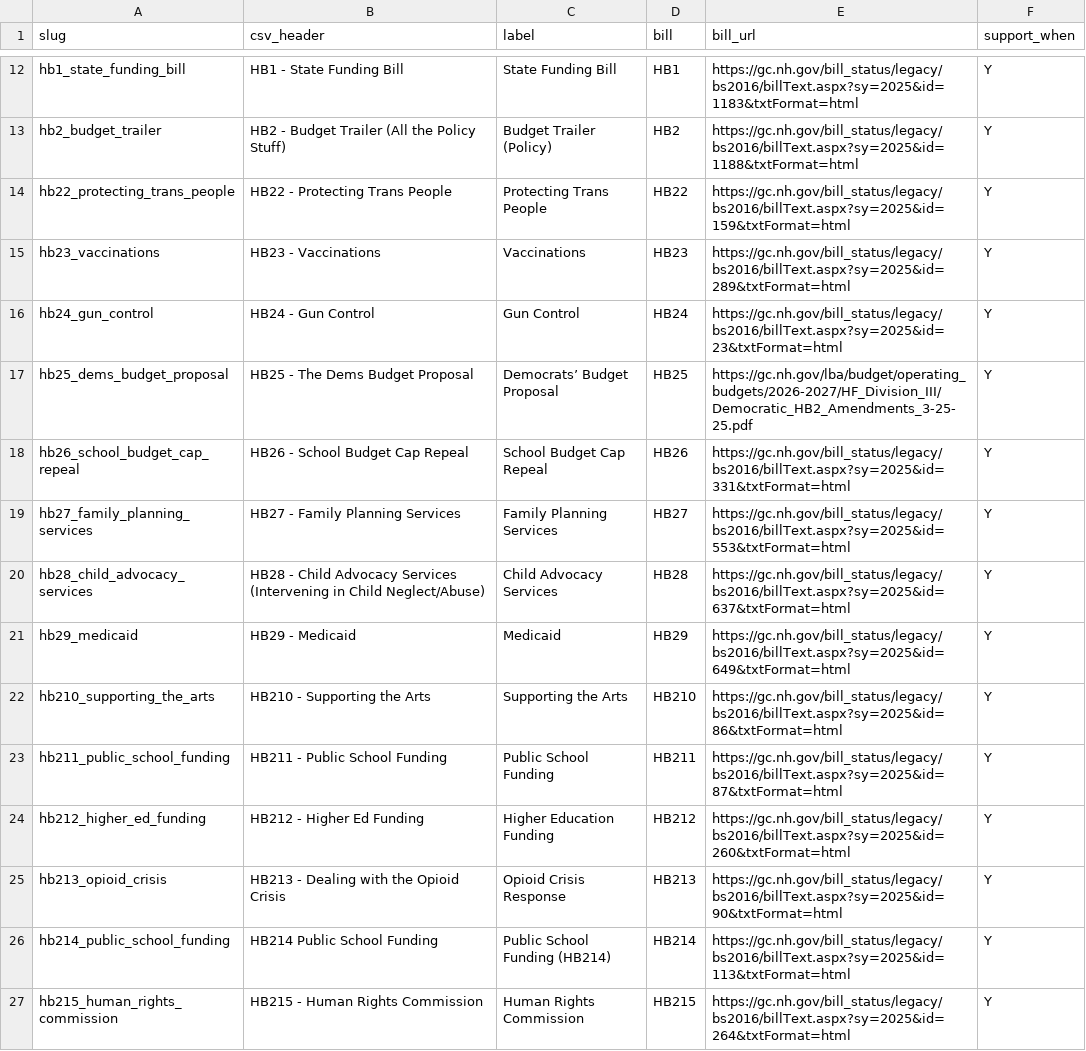
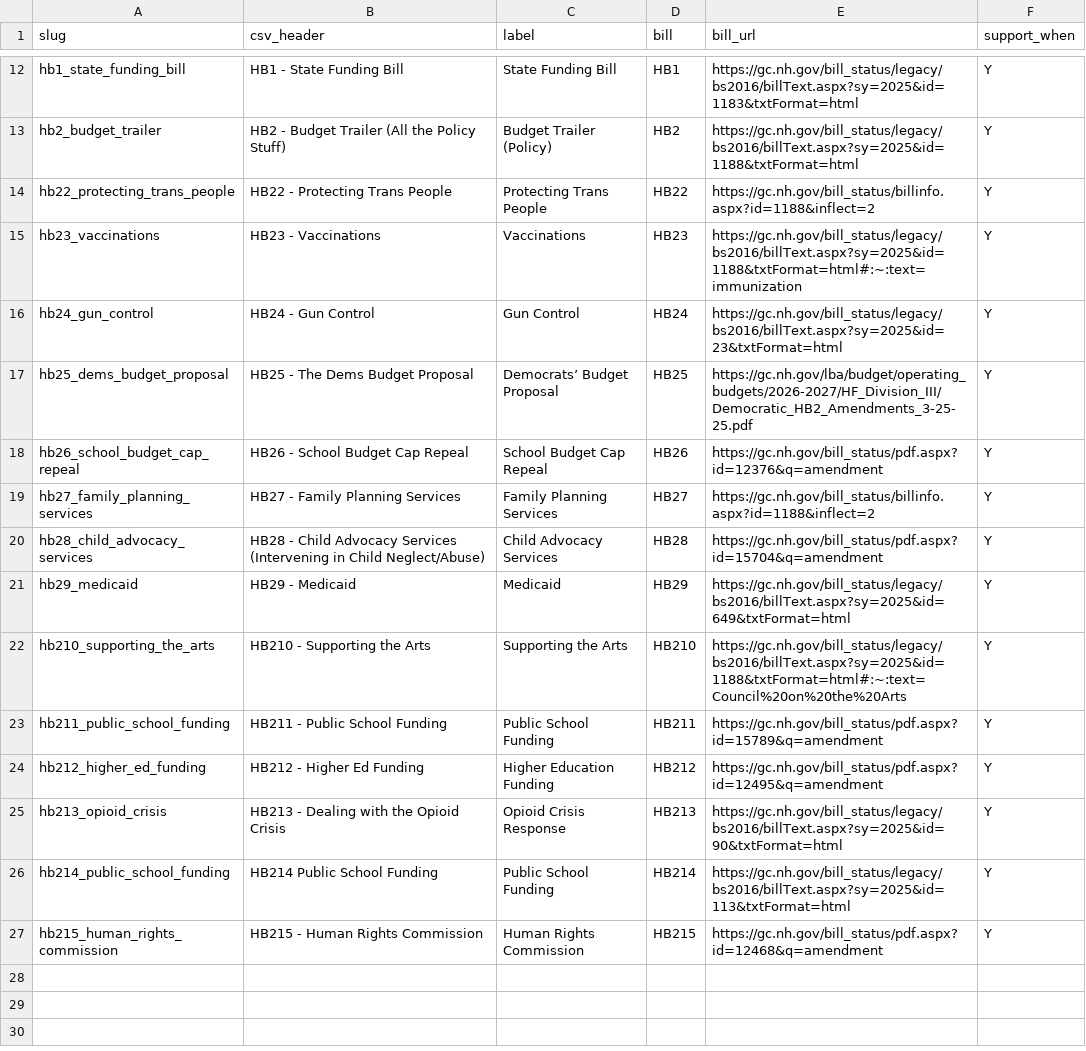
Before and after one commit to Echidne41/repapp, a CSV file: backend/data/issues.csv, drawn as a sheet; only a part is shown, gaps mark what is left out.

Commit message:
Update issues.csv

```diff
--- a/backend/data/issues.csv
+++ b/backend/data/issues.csv
@@ -13,15 +13,15 @@ hb1_state_funding_bill,HB1 - State Funding Bill,State Funding Bill,HB1,https://g
 hb2_budget_trailer,HB2 - Budget Trailer (All the Policy Stuff),Budget Trailer (Policy),HB2,https://gc.nh.gov/bill_status/legacy/bs2016/billText.aspx?sy=2025&id=1188&txtFormat=html,Y
-hb22_protecting_trans_people,HB22 - Protecting Trans People,Protecting Trans People,HB22,https://gc.nh.gov/bill_status/legacy/bs2016/billText.aspx?sy=2025&id=159&txtFormat=html,Y
-hb23_vaccinations,HB23 - Vaccinations,Vaccinations,HB23,https://gc.nh.gov/bill_status/legacy/bs2016/billText.aspx?sy=2025&id=289&txtFormat=html,Y
+hb22_protecting_trans_people,HB22 - Protecting Trans People,Protecting Trans People,HB22,https://gc.nh.gov/bill_status/billinfo.aspx?id=1188&inflect=2,Y
+hb23_vaccinations,HB23 - Vaccinations,Vaccinations,HB23,https://gc.nh.gov/bill_status/legacy/bs2016/billText.aspx?sy=2025&id=1188&txtFormat=html#:~:text=immunization,Y
 hb24_gun_control,HB24 - Gun Control,Gun Control,HB24,https://gc.nh.gov/bill_status/legacy/bs2016/billText.aspx?sy=2025&id=23&txtFormat=html,Y
 hb25_dems_budget_proposal,HB25 - The Dems Budget Proposal,Democrats’ Budget Proposal,HB25,https://gc.nh.gov/lba/budget/operating_budgets/2026-2027/HF_Division_III/Democratic_HB2_Amendments_3-25-25.pdf,Y
-hb26_school_budget_cap_repeal,HB26 - School Budget Cap Repeal,School Budget Cap Repeal,HB26,https://gc.nh.gov/bill_status/legacy/bs2016/billText.aspx?sy=2025&id=331&txtFormat=html,Y
-hb27_family_planning_services,HB27 - Family Planning Services,Family Planning Services,HB27,https://gc.nh.gov/bill_status/legacy/bs2016/billText.aspx?sy=2025&id=553&txtFormat=html,Y
-hb28_child_advocacy_services,HB28 - Child Advocacy Services (Intervening in Child Neglect/Abuse),Child Advocacy Services,HB28,https://gc.nh.gov/bill_status/legacy/bs2016/billText.aspx?sy=2025&id=637&txtFormat=html,Y
+hb26_school_budget_cap_repeal,HB26 - School Budget Cap Repeal,School Budget Cap Repeal,HB26,https://gc.nh.gov/bill_status/pdf.aspx?id=12376&q=amendment,Y
+hb27_family_planning_services,HB27 - Family Planning Services,Family Planning Services,HB27,https://gc.nh.gov/bill_status/billinfo.aspx?id=1188&inflect=2,Y
+hb28_child_advocacy_services,HB28 - Child Advocacy Services (Intervening in Child Neglect/Abuse),Child Advocacy Services,HB28,https://gc.nh.gov/bill_status/pdf.aspx?id=15704&q=amendment,Y
 hb29_medicaid,HB29 - Medicaid,Medicaid,HB29,https://gc.nh.gov/bill_status/legacy/bs2016/billText.aspx?sy=2025&id=649&txtFormat=html,Y
-hb210_supporting_the_arts,HB210 - Supporting the Arts,Supporting the Arts,HB210,https://gc.nh.gov/bill_status/legacy/bs2016/billText.aspx?sy=2025&id=86&txtFormat=html,Y
-hb211_public_school_funding,HB211 - Public School Funding,Public School Funding,HB211,https://gc.nh.gov/bill_status/legacy/bs2016/billText.aspx?sy=2025&id=87&txtFormat=html,Y
-hb212_higher_ed_funding,HB212 - Higher Ed Funding,Higher Education Funding,HB212,https://gc.nh.gov/bill_status/legacy/bs2016/billText.aspx?sy=2025&id=260&txtFormat=html,Y
+hb210_supporting_the_arts,HB210 - Supporting the Arts,Supporting the Arts,HB210,https://gc.nh.gov/bill_status/legacy/bs2016/billText.aspx?sy=2025&id=1188&txtFormat=html#:~:text=Council%20on%20the%20Arts,Y
+hb211_public_school_funding,HB211 - Public School Funding,Public School Funding,HB211,https://gc.nh.gov/bill_status/pdf.aspx?id=15789&q=amendment,Y
+hb212_higher_ed_funding,HB212 - Higher Ed Funding,Higher Education Funding,HB212,https://gc.nh.gov/bill_status/pdf.aspx?id=12495&q=amendment,Y
 hb213_opioid_crisis,HB213 - Dealing with the Opioid Crisis,Opioid Crisis Response,HB213,https://gc.nh.gov/bill_status/legacy/bs2016/billText.aspx?sy=2025&id=90&txtFormat=html,Y
-hb214_public_school_funding,HB214 Public School Funding,Public School Funding (HB214),HB214,https://gc.nh.gov/bill_status/legacy/bs2016/billText.aspx?sy=2025&id=113&txtFormat=html,Y
-hb215_human_rights_commission,HB215 - Human Rights Commission,Human Rights Commission,HB215,https://gc.nh.gov/bill_status/legacy/bs2016/billText.aspx?sy=2025&id=264&txtFormat=html,Y
+hb214_public_school_funding,HB214 Public School Funding,Public School Funding,HB214,https://gc.nh.gov/bill_status/legacy/bs2016/billText.aspx?sy=2025&id=113&txtFormat=html,Y
+hb215_human_rights_commission,HB215 - Human Rights Commission,Human Rights Commission,HB215,https://gc.nh.gov/bill_status/pdf.aspx?id=12468&q=amendment,Y
```
